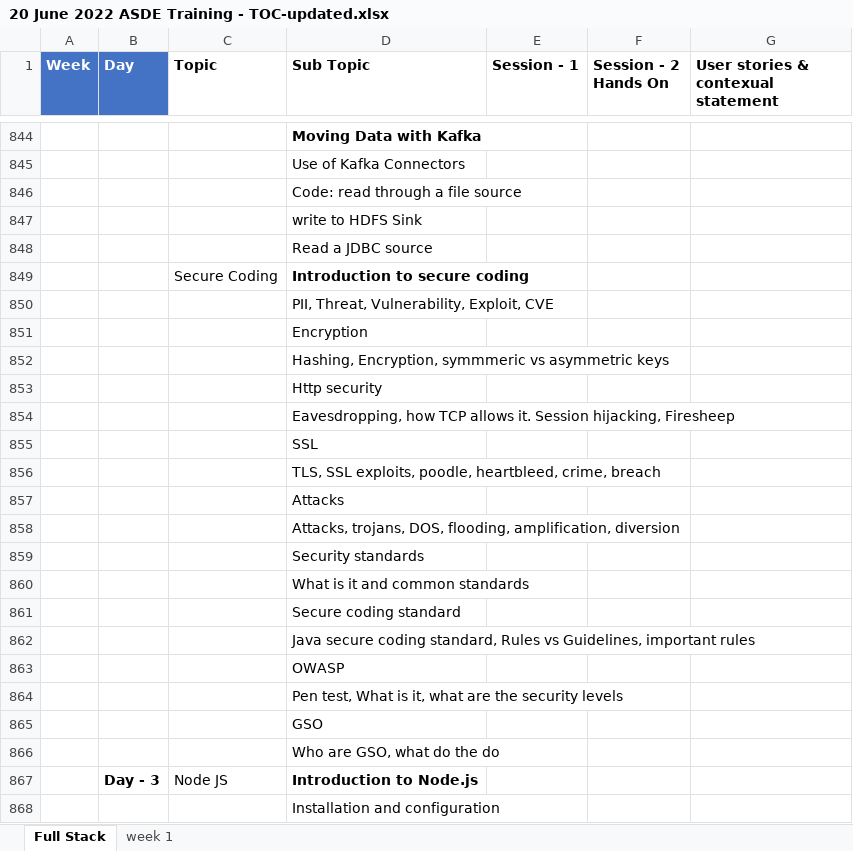
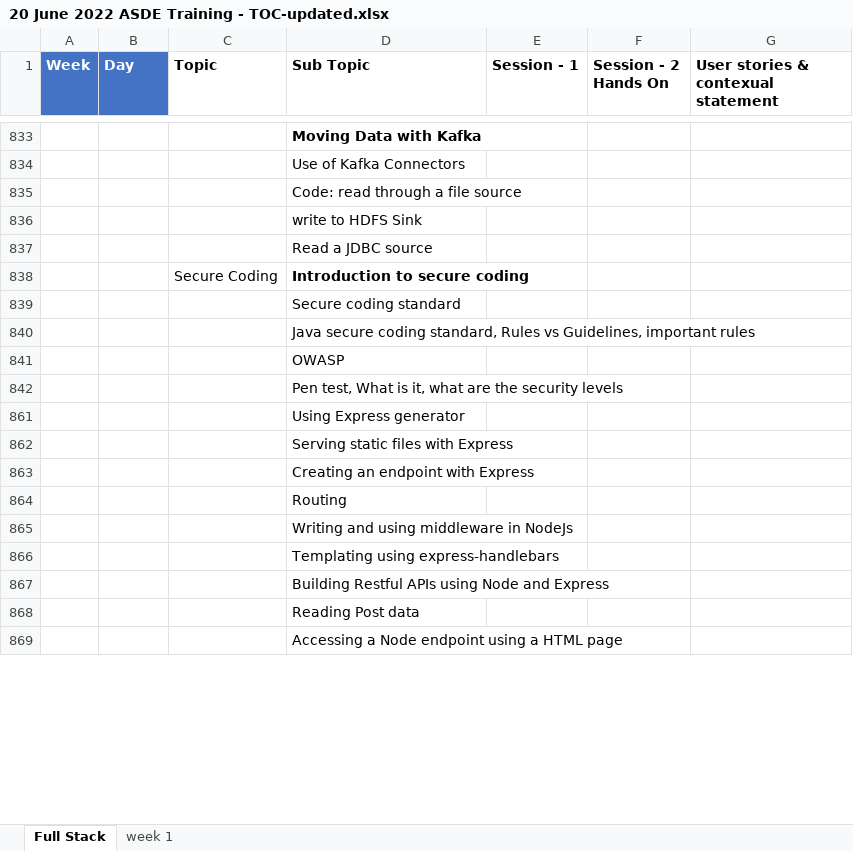
Before and after one commit to eswaribala/sapientjun2022, an Excel workbook: 20 June 2022 ASDE Training - TOC-updated.xlsx, sheet Full Stack, drawn as a sheet; only a part is shown, gaps mark what is left out; the shorter side is filled out with more unchanged rows; values as stored, in another font and other column widths than the file's, no borders; table styles not drawn; removed rows and columns are numbered as before the commit, all else as after; the diff covers the shown part only; the diff names each change by its address in the sheet, - before the commit and + after, or states it on an @@ line.

```diff
--- a/20 June 2022 ASDE Training - TOC-updated.xlsx (sheet Full Stack)
+++ b/20 June 2022 ASDE Training - TOC-updated.xlsx (sheet Full Stack)
-row 850:  |  |  | PII, Threat, Vulnerability, Exploit, CVE
-row 851:  |  |  | Encryption
-row 852:  |  |  | Hashing, Encryption, symmmeric vs asymmetric keys
-row 853:  |  |  | Http security
-row 854:  |  |  | Eavesdropping, how TCP allows it. Session hijacking, Firesheep
-row 855:  |  |  | SSL
-row 856:  |  |  | TLS, SSL exploits, poodle, heartbleed, crime, breach
-row 857:  |  |  | Attacks
-row 858:  |  |  | Attacks, trojans, DOS, flooding, amplification, diversion
-row 859:  |  |  | Security standards
-row 860:  |  |  | What is it and common standards
@@ row 865 hidden:  |  |  | GSO @@
@@ row 866 hidden:  |  |  | Who are GSO, what do the do @@
@@ row 867 hidden:  | Day - 3 | Node JS | Introduction to Node.js @@
@@ row 868 hidden:  |  |  | Installation and configuration @@
```
Also changed, not shown: 9 added rows, 88 removed rows, 35 hidden or unhidden rows, 21 edited cells and cell formats elsewhere in this sheet, sheet week 1.
